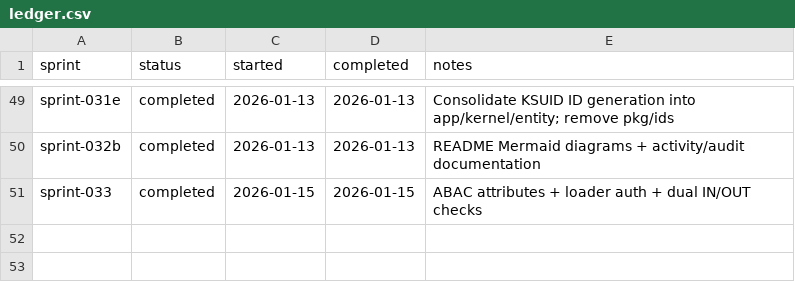
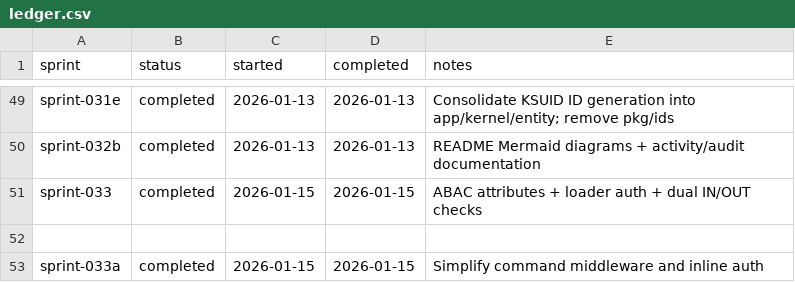
Before and after one commit to TheFellow/go-modular-monolith, a CSV file: .ai/sprints/ledger.csv, drawn as a sheet; only a part is shown, gaps mark what is left out.

Commit message:
Complete sprint 033a command middleware cleanup

```diff
--- a/.ai/sprints/ledger.csv
+++ b/.ai/sprints/ledger.csv
@@ -51 +51,3 @@ sprint-032b,completed,2026-01-13,2026-01-13,README Mermaid diagrams + activity/a
 sprint-033,completed,2026-01-15,2026-01-15,ABAC attributes + loader auth + dual IN/OUT checks
+
+sprint-033a,completed,2026-01-15,2026-01-15,Simplify command middleware and inline auth
```
Also changed, not shown: 43 other files.
